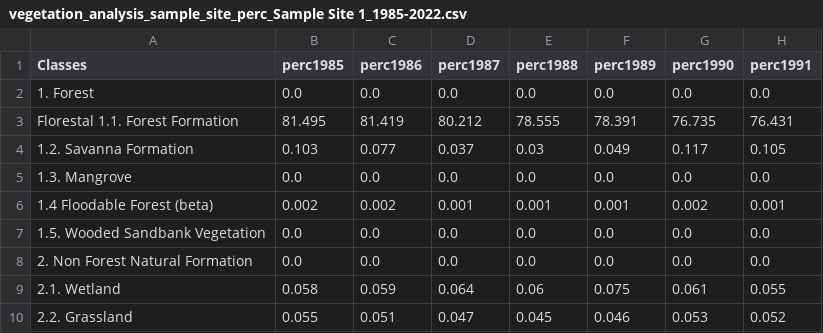
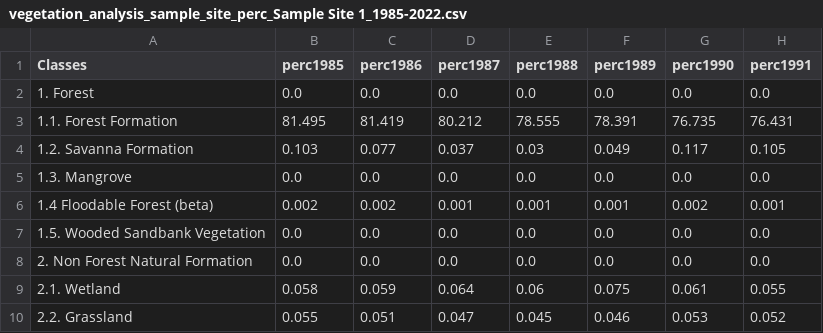
Before and after one commit to rkhaw/amazondeforestation, a CSV file: Datasources/vegetation_analysis_sample_site_perc_Sample Site 1_1985-2022.csv, drawn as a sheet; only a part is shown; the diff names each change by its address in the sheet, - before the commit and + after, or states it on an @@ line.

```diff
--- a/Datasources/vegetation_analysis_sample_site_perc_Sample Site 1_1985-2022.csv
+++ b/Datasources/vegetation_analysis_sample_site_perc_Sample Site 1_1985-2022.csv
-A3 (Classes): Florestal 1.1. Forest Formation
+A3 (Classes): 1.1. Forest Formation
```
Also changed, not shown: 5 other files.
